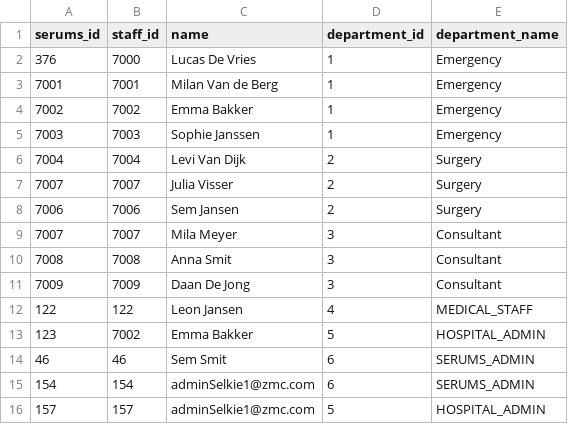
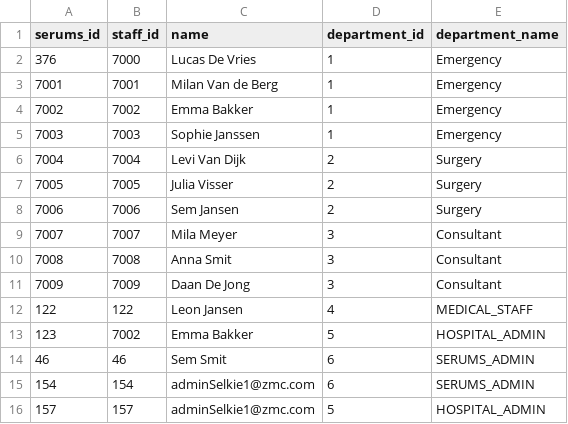
Before and after one commit to SkinnyPigeon/serums_api, a CSV file: databases/data/zmc/hospital_doctors.csv, drawn as a sheet.

Commit message:
can fill all tables

```diff
--- a/databases/data/zmc/hospital_doctors.csv
+++ b/databases/data/zmc/hospital_doctors.csv
@@ -6,3 +6,3 @@ serums_id,staff_id,name,department_id,department_name
 7004,7004,Levi Van Dijk,2,Surgery
-7007,7007,Julia Visser,2,Surgery
+7005,7005,Julia Visser,2,Surgery
 7006,7006,Sem Jansen,2,Surgery
```
Also changed, not shown: 3 other files.
